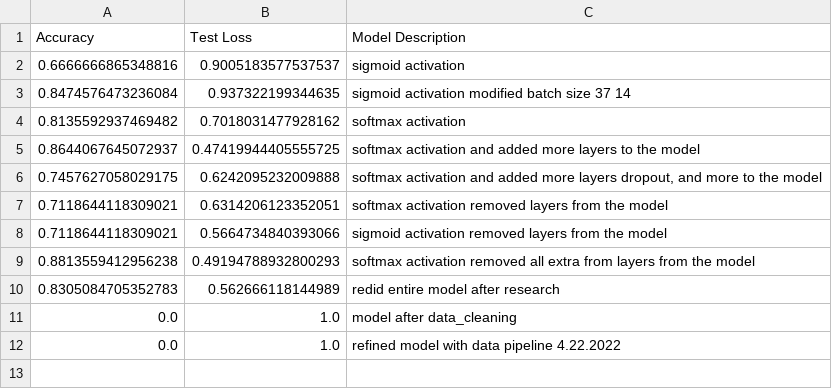
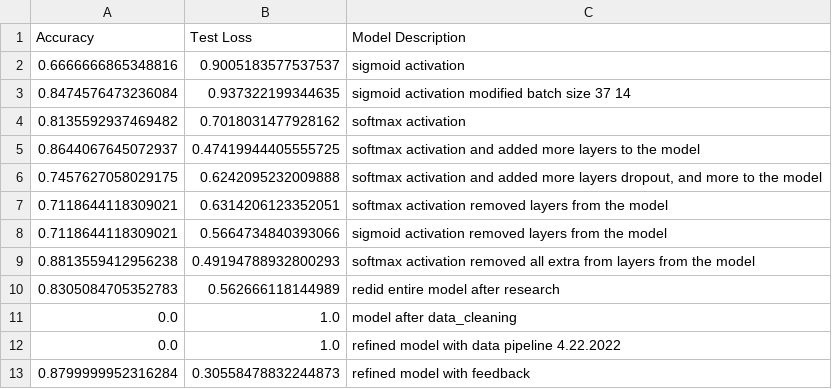
Before and after one commit to 2320sharon/Sniffer-Classifier, a CSV file: test_results/modelScores.csv, drawn as a sheet.

```diff
--- a/test_results/modelScores.csv
+++ b/test_results/modelScores.csv
@@ -12 +12,2 @@ Accuracy,Test Loss,Model Description
 0.0,1.0,refined model with data pipeline 4.22.2022
+0.8799999952316284,0.30558478832244873,refined model with feedback
```
Also changed, not shown: csv/Sniffer_Output_21_04_2022_hr_17_04.csv, csv/Sniffer_Output_22_04_2022_hr_08_00.csv, 8 other files.
